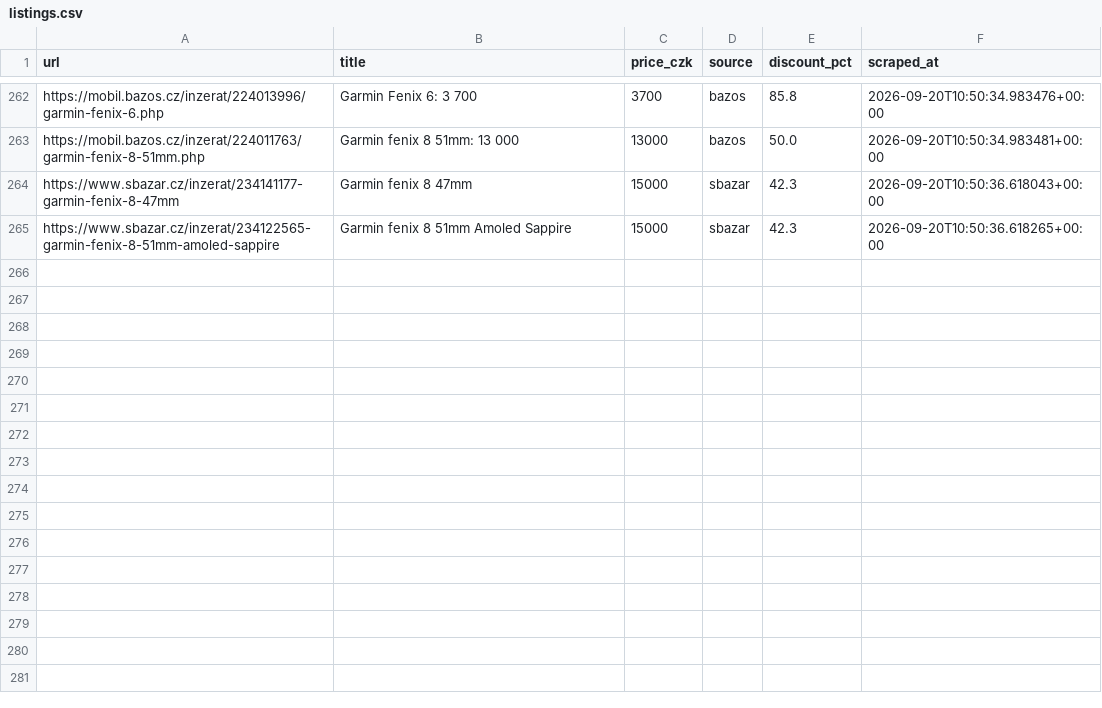
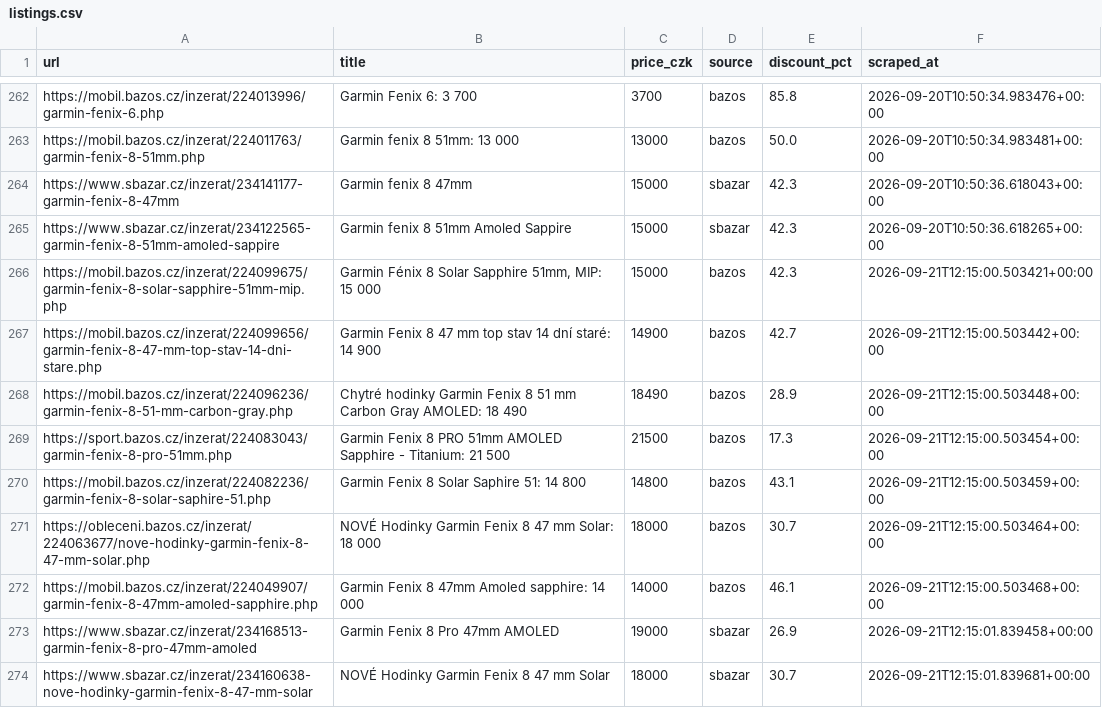
Before and after one commit to trnkapavel/garmin-cron, a CSV file: data/listings.csv, drawn as a sheet; only a part is shown, gaps mark what is left out.

```diff
--- a/data/listings.csv
+++ b/data/listings.csv
@@ -265 +265,10 @@ https://www.sbazar.cz/inzerat/234141177-garmin-fenix-8-47mm,Garmin fenix 8 47mm,
 https://www.sbazar.cz/inzerat/234122565-garmin-fenix-8-51mm-amoled-sappire,Garmin fenix 8 51mm Amoled Sappire,15000,sbazar,42.3,2026-09-20T10:50:36.618265+00:00
+https://mobil.bazos.cz/inzerat/224099675/garmin-fenix-8-solar-sapphire-51mm-mip.php,"Garmin Fénix 8 Solar Sapphire 51mm, MIP: 15 000",15000,bazos,42.3,2026-09-21T12:15:00.503421+00:00
+https://mobil.bazos.cz/inzerat/224099656/garmin-fenix-8-47-mm-top-stav-14-dni-stare.php,Garmin Fenix 8 47 mm top stav 14 dní staré: 14 900,14900,bazos,42.7,2026-09-21T12:15:00.503442+00:00
+https://mobil.bazos.cz/inzerat/224096236/garmin-fenix-8-51-mm-carbon-gray.php,Chytré hodinky Garmin Fenix 8 51 mm Carbon Gray AMOLED: 18 490,18490,bazos,28.9,2026-09-21T12:15:00.503448+00:00
+https://sport.bazos.cz/inzerat/224083043/garmin-fenix-8-pro-51mm.php,Garmin Fenix 8 PRO  51mm AMOLED Sapphire - Titanium: 21 500,21500,bazos,17.3,2026-09-21T12:15:00.503454+00:00
+https://mobil.bazos.cz/inzerat/224082236/garmin-fenix-8-solar-saphire-51.php,Garmin Fenix 8 Solar Saphire 51: 14 800,14800,bazos,43.1,2026-09-21T12:15:00.503459+00:00
+https://obleceni.bazos.cz/inzerat/224063677/nove-hodinky-garmin-fenix-8-47-mm-solar.php,NOVÉ Hodinky Garmin Fenix 8 47 mm Solar: 18 000,18000,bazos,30.7,2026-09-21T12:15:00.503464+00:00
+https://mobil.bazos.cz/inzerat/224049907/garmin-fenix-8-47mm-amoled-sapphire.php,Garmin Fenix 8 47mm Amoled sapphire: 14 000,14000,bazos,46.1,2026-09-21T12:15:00.503468+00:00
+https://www.sbazar.cz/inzerat/234168513-garmin-fenix-8-pro-47mm-amoled,Garmin Fenix 8 Pro 47mm AMOLED,19000,sbazar,26.9,2026-09-21T12:15:01.839458+00:00
+https://www.sbazar.cz/inzerat/234160638-nove-hodinky-garmin-fenix-8-47-mm-solar,NOVÉ Hodinky Garmin Fenix 8 47 mm Solar,18000,sbazar,30.7,2026-09-21T12:15:01.839681+00:00
```
Also changed, not shown: 1 other file.
